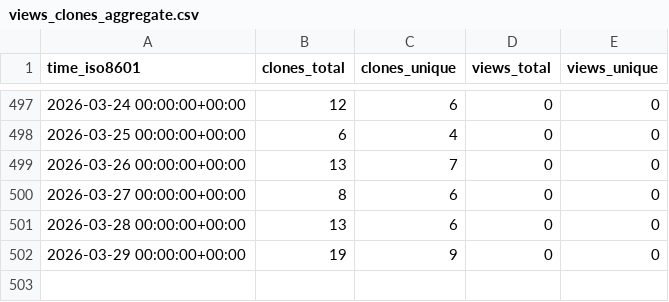
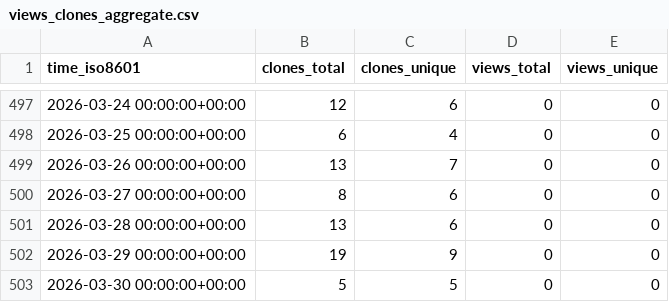
Before and after one commit to sayantikabanik/MasterClass, a CSV file: sayantikabanik/Masterclass/ghrs-data/views_clones_aggregate.csv, drawn as a sheet; only a part is shown, gaps mark what is left out; the diff names each change by its address in the sheet, - before the commit and + after, or states it on an @@ line.

```diff
--- a/sayantikabanik/Masterclass/ghrs-data/views_clones_aggregate.csv
+++ b/sayantikabanik/Masterclass/ghrs-data/views_clones_aggregate.csv
+row 503: 2026-03-30 00:00:00+00:00 | 5 | 5 | 0 | 0
```
Also changed, not shown: 1 other file.
